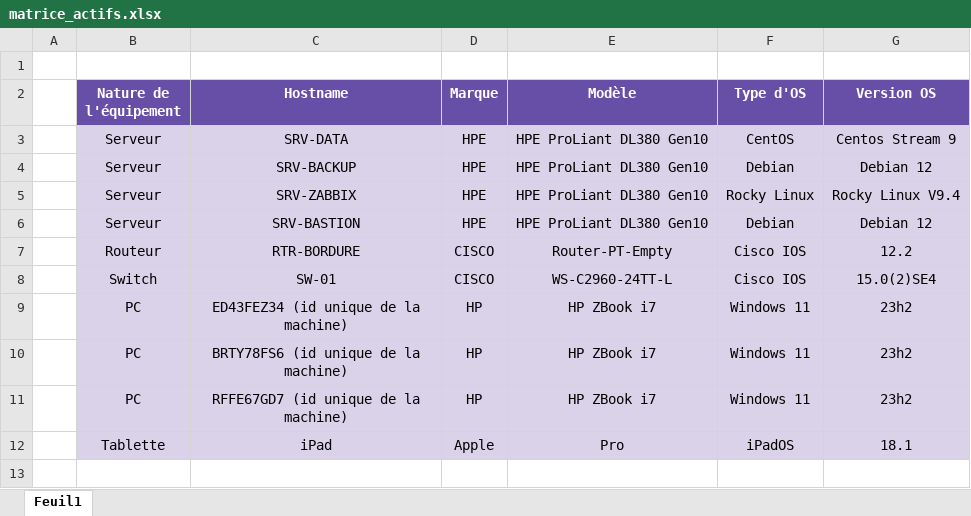
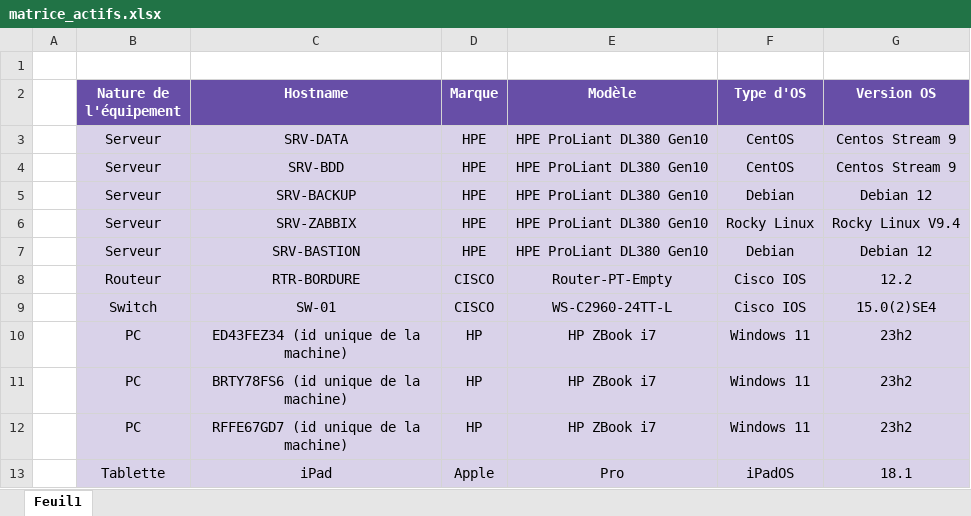
Before and after one commit to m1d0b4n/TP_Audit_and_Sec_of_MedData, an Excel workbook: ressources/matrices/matrice_actifs.xlsx, sheet Feuil1, drawn as a sheet; values as stored, in another font and other column widths than the file's, no borders; charts and pictures not drawn; the diff names each change by its address in the sheet, - before the commit and + after, or states it on an @@ line.

Commit message:
update

```diff
--- a/ressources/matrices/matrice_actifs.xlsx (sheet Feuil1)
+++ b/ressources/matrices/matrice_actifs.xlsx (sheet Feuil1)
+row 4:  | Serveur | SRV-BDD | HPE | HPE ProLiant DL380 Gen10 | CentOS | Centos Stream 9
```
Also changed, not shown: charts or pictures.
